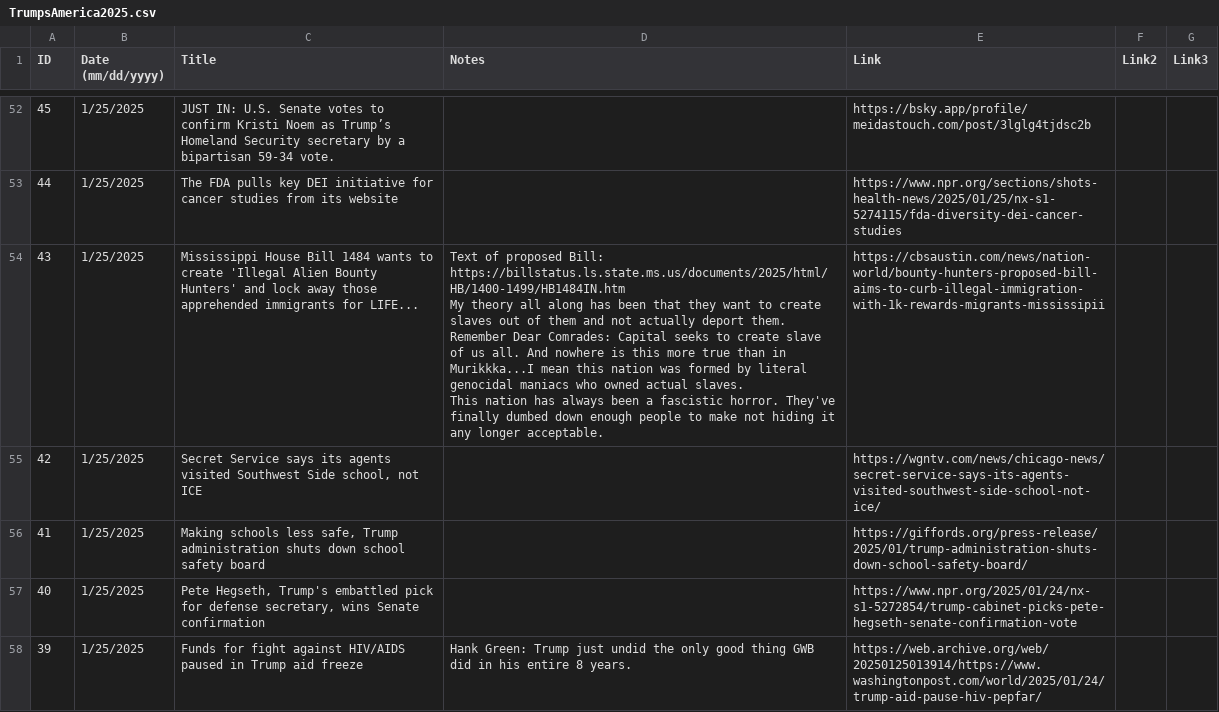
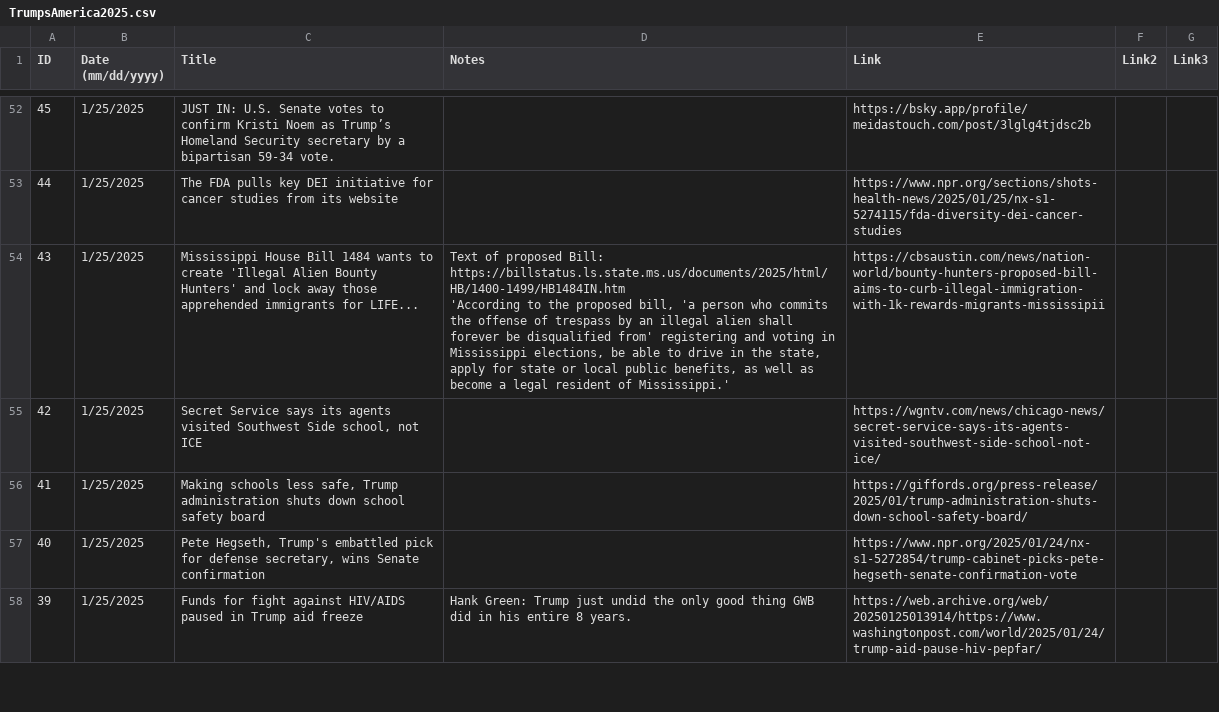
Before and after one commit to jonms83/TrumpsAmerica2025, a CSV file: TrumpsAmerica2025.csv, drawn as a sheet; only a part is shown, gaps mark what is left out; ↵ is a line break in a cell; the diff names each change by its address in the sheet, - before the commit and + after, or states it on an @@ line.

Commit message:
Update TrumpsAmerica2025.csv

```diff
--- a/TrumpsAmerica2025.csv
+++ b/TrumpsAmerica2025.csv
-D54 (Notes): …Bill: ↵ https://billstatus.ls.state.ms.us/documents/2025/html/HB/1400-1499/HB1484IN.htm ↵ My theory all along has been that they want to create slaves out of them and not actually deport them. Remember Dear Comrades: Capital seeks to create slave of us all. And nowhere is this more true than in Murikkka...I mean this nation was formed by literal genocidal maniacs who owned actual slaves. ↵ This nation has always been a fascistic horror. They've finally dumbed down enough people to make not hiding it any longer acceptable.
+D54 (Notes): …Bill: ↵ https://billstatus.ls.state.ms.us/documents/2025/html/HB/1400-1499/HB1484IN.htm ↵ 'According to the proposed bill, 'a person who commits the offense of trespass by an illegal alien shall forever be disqualified from' registering and voting in Mississippi elections, be able to drive in the state, apply for state or local public benefits, as well as become a legal resident of Mississippi.'
```
